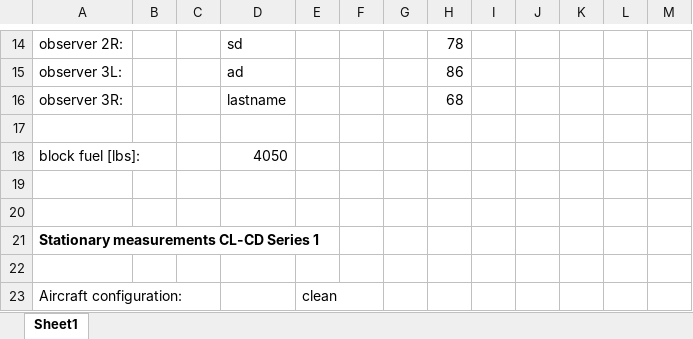
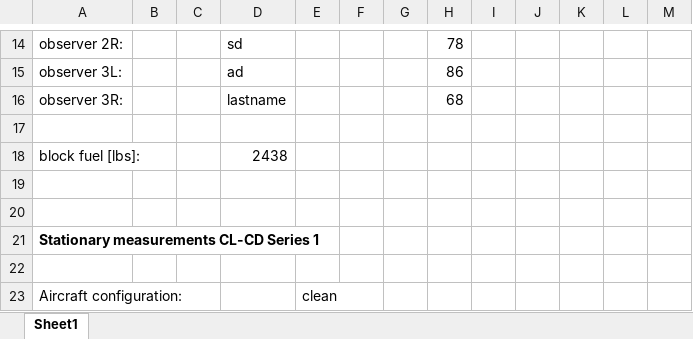
Before and after one commit to pablogm9/Flight-Dynamics, an Excel workbook: Data/REFERENCE_Post_Flight_Datasheet.xlsx, sheet Sheet1, drawn as a sheet; only a part is shown, gaps mark what is left out; values as stored, in another font and other column widths than the file's, no borders; charts and pictures and conditional formats not drawn; the diff names each change by its address in the sheet, - before the commit and + after, or states it on an @@ line.

```diff
--- a/Data/REFERENCE_Post_Flight_Datasheet.xlsx (sheet Sheet1)
+++ b/Data/REFERENCE_Post_Flight_Datasheet.xlsx (sheet Sheet1)
-D18: 4050
+D18: 2438
```
Also changed, not shown: 2 other files.
